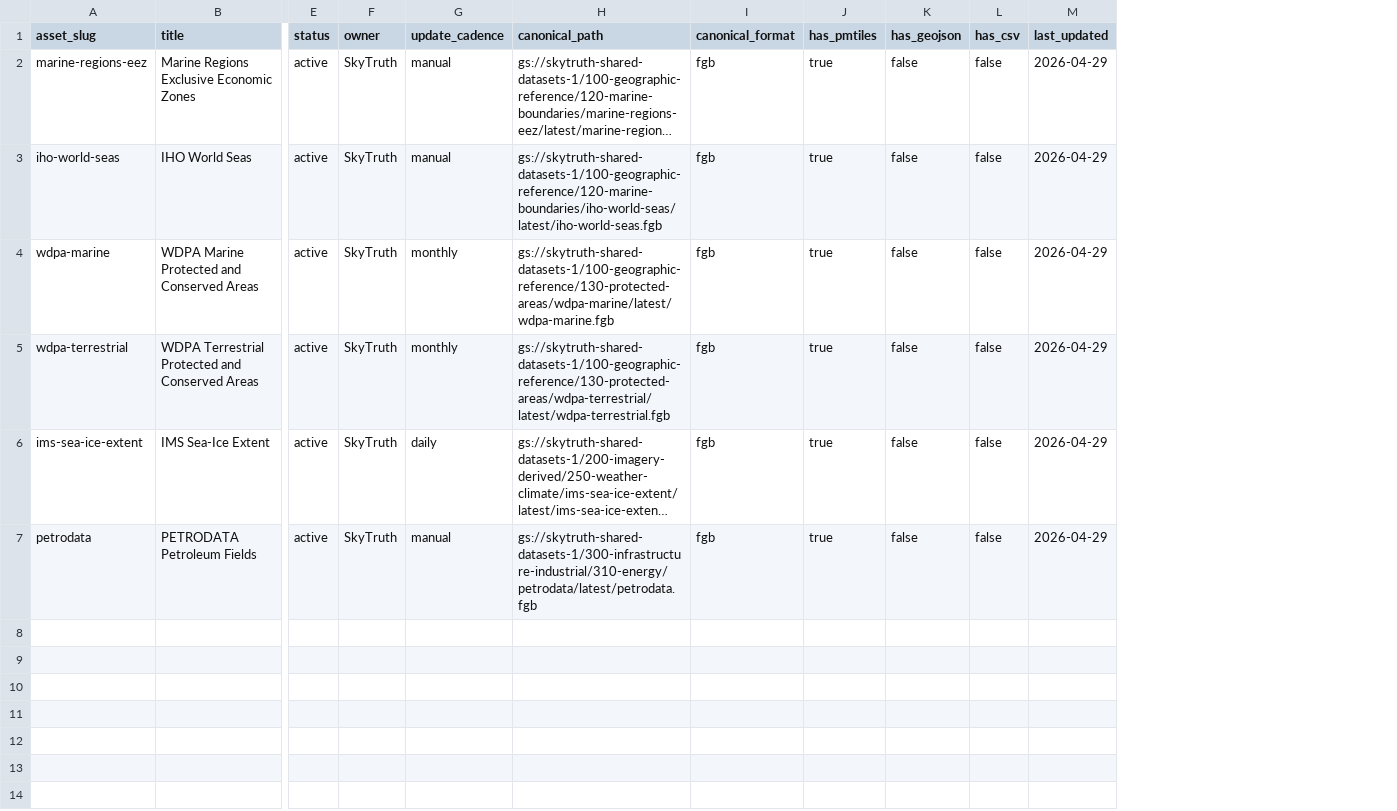
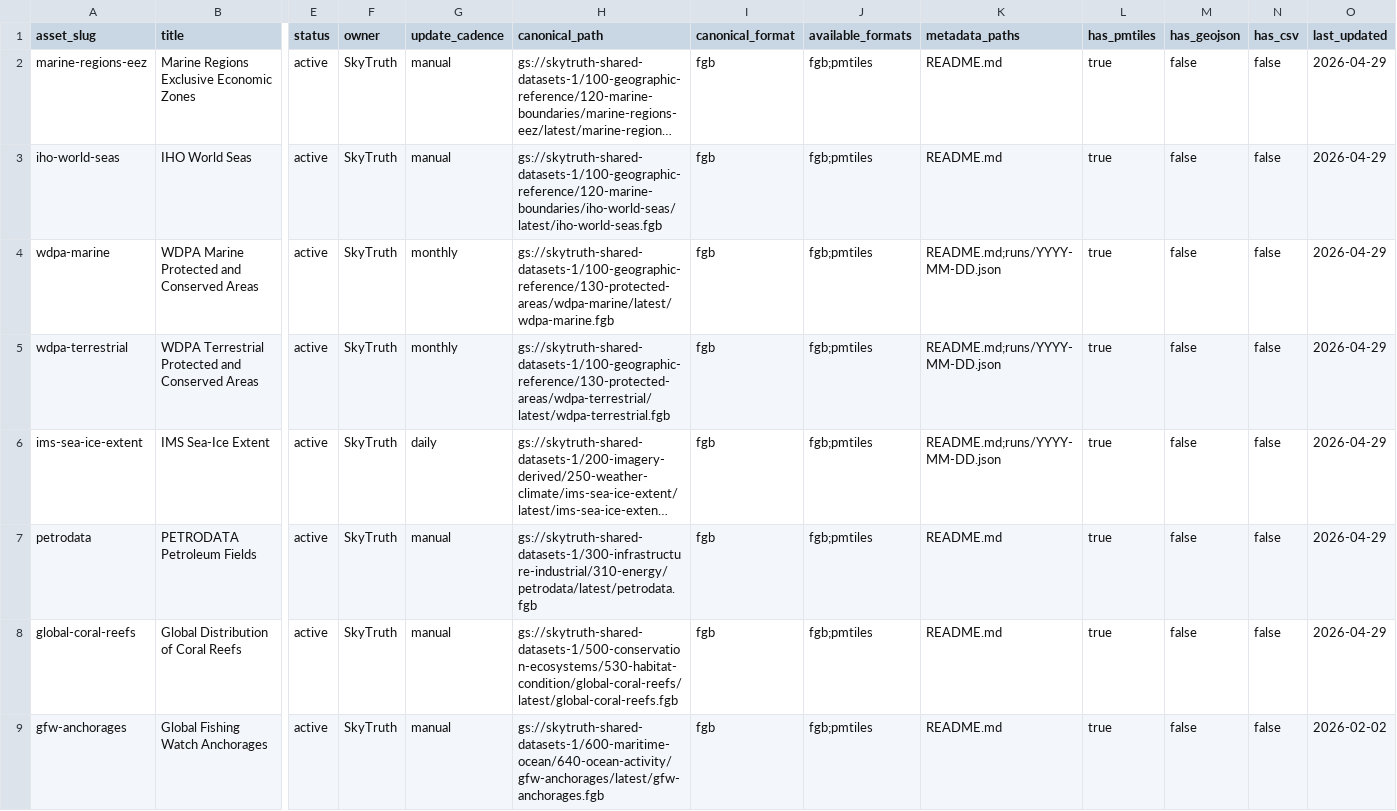
Before and after one commit to SkyTruth/shared-datasets-1, a CSV file: catalog/shared-datasets-catalog.csv, drawn as a sheet; only a part is shown, gaps mark what is left out; long unchanged cells end in …; rows hold the shown columns only; the diff names each change by its address in the sheet, - before the commit and + after, or states it on an @@ line.

Commit message:
Support raster assets and add anchorages and coral reefs

```diff
--- a/catalog/shared-datasets-catalog.csv
+++ b/catalog/shared-datasets-catalog.csv
+column J (available_formats), rows 2-7: all fgb;pmtiles
+column K (metadata_paths), rows 2-7: README.md | README.md | README.md;runs/YYYY-MM-DD.json | README.md;runs/YYYY-MM-DD.json | README.md;runs/YYYY-MM-DD.json | README.md
+row 8: global-coral-reefs | Global Distribution of Coral Reefs | active | SkyTruth | manual | gs://skytruth-shared-datasets-1/500-conservation-ecosystems/530-habitat-condition/global-coral-reefs/latest/global-coral-reefs.fgb | fgb | fgb;pmtiles | README.md | true | false | false | 2026-04-29
+row 9: gfw-anchorages | Global Fishing Watch Anchorages | active | SkyTruth | manual | gs://skytruth-shared-datasets-1/600-maritime-ocean/640-ocean-activity/gfw-anchorages/latest/gfw-anchorages.fgb | fgb | fgb;pmtiles | README.md | true | false | false | 2026-02-02
```
Also changed, not shown: 15 other files.
